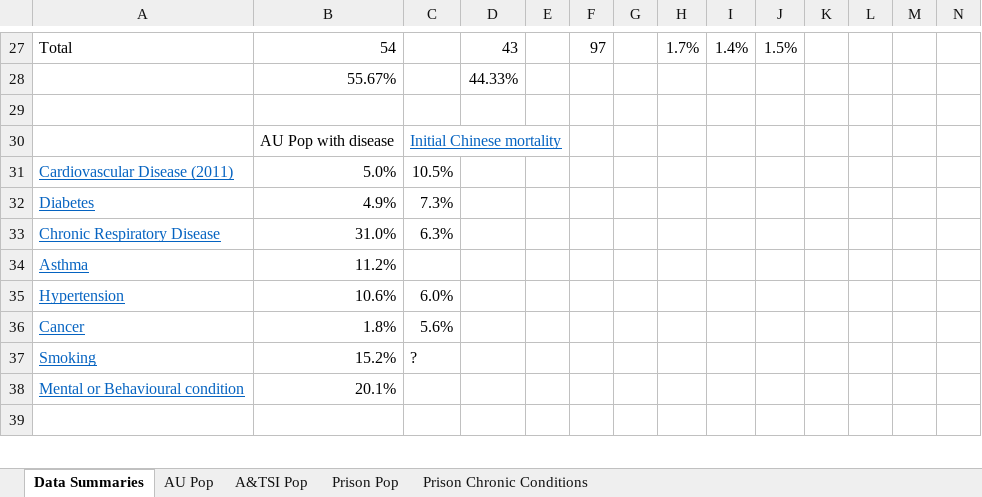
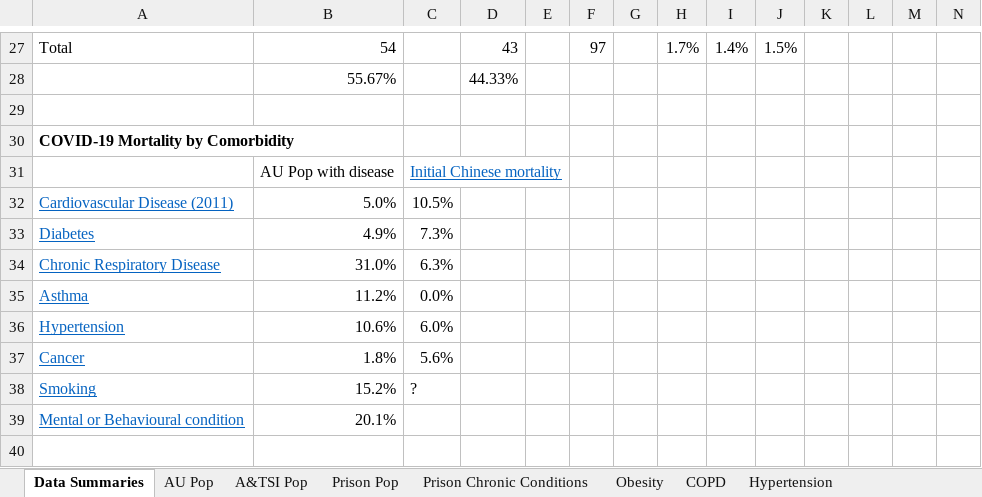
Before and after one commit to AndyArch11/JusticeCOVID, an Excel workbook: Population/data/Population Indicators.xlsx, sheet Data Summaries, drawn as a sheet; only a part is shown, gaps mark what is left out; values as stored, in another font and other column widths than the file's, no borders; addresses are those after the commit; rows hold the shown columns only; the diff covers the shown part only; the diff names each change by its address in the sheet, - before the commit and + after, or states it on an @@ line.

Commit message:
Added COPD and Hypertension values

```diff
--- a/Population/data/Population Indicators.xlsx (sheet Data Summaries)
+++ b/Population/data/Population Indicators.xlsx (sheet Data Summaries)
+sheet tab: Obesity
+sheet tab: COPD
+sheet tab: Hypertension
+row 30: COVID-19 Mortality by Comorbidity
-C35: (empty)
+C35: 0.0%
```
Also changed, not shown: 29 added rows, 12 removed rows, 1 moved row, 7 edited cells and cell formats elsewhere in this sheet, formulas that keep their value, 5 other files.
